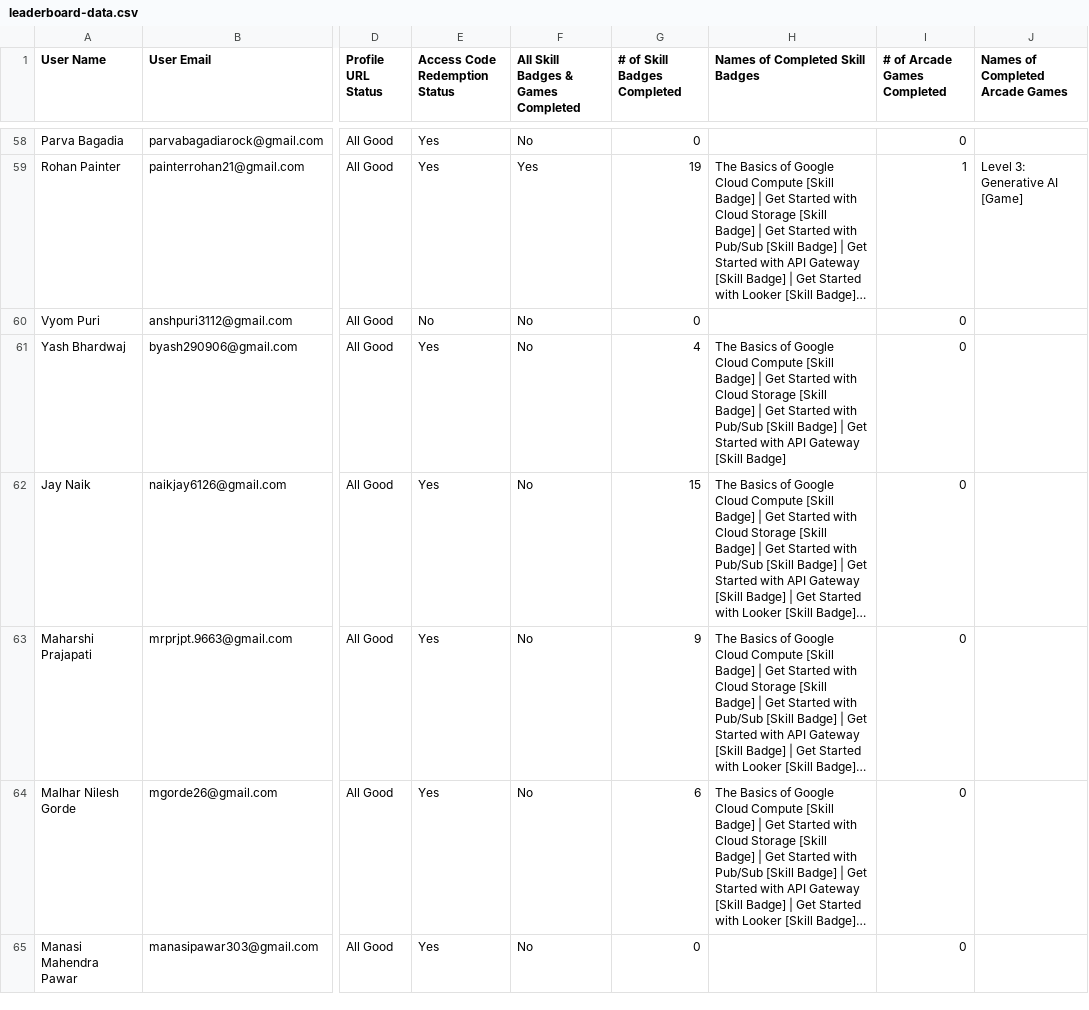
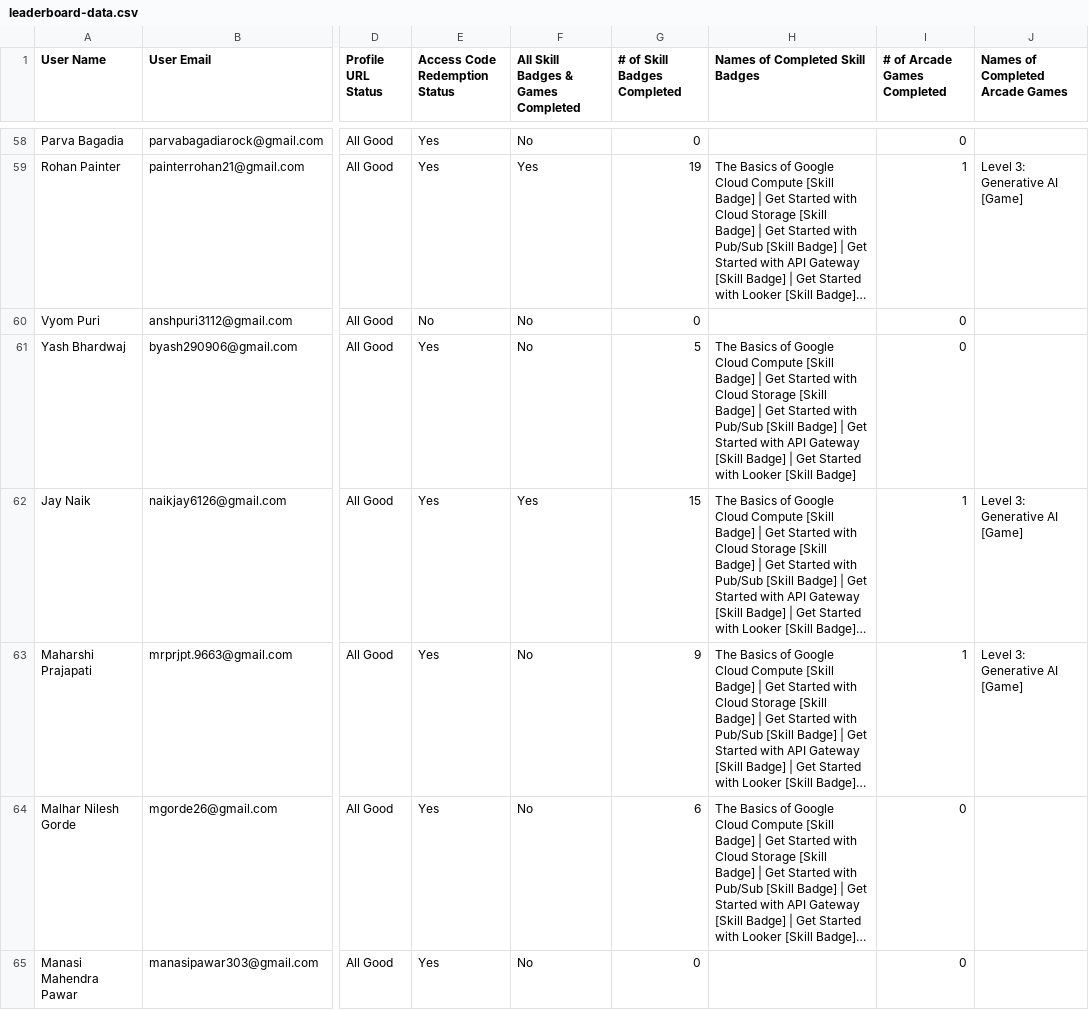
Before and after one commit to Jay-Naik2526/studyjam-website, a CSV file: public/leaderboard-data.csv, drawn as a sheet; only a part is shown, gaps mark what is left out; long unchanged cells end in …; the diff covers the shown part only; the diff names each change by its address in the sheet, - before the commit and + after, or states it on an @@ line.

```diff
--- a/public/leaderboard-data.csv
+++ b/public/leaderboard-data.csv
-G61 (# of Skill Badges Completed): 4
+G61 (# of Skill Badges Completed): 5
-H61 (Names of Completed Skill Badges): …[Skill Badge]
+H61 (Names of Completed Skill Badges): …[Skill Badge] | Get Started with Looker [Skill Badge]
-F62: No
+F62: Yes
-I62:I63 (# of Arcade Games Completed): 0
+I62:I63 (# of Arcade Games Completed): 1
-J62:J63 (Names of Completed Arcade Games): (empty)
+J62:J63 (Names of Completed Arcade Games): Level 3: Generative AI [Game]
```
Also changed, not shown: 132 edited cells elsewhere in this file.
